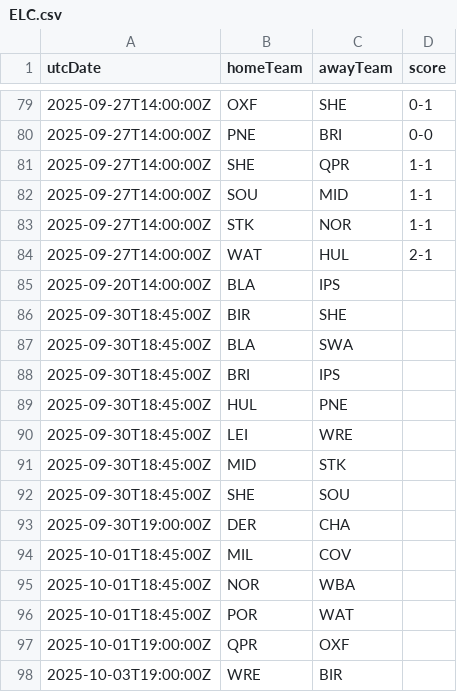
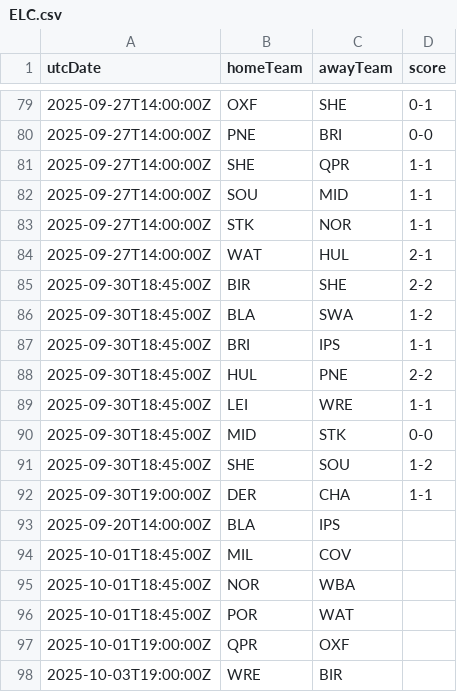
Before and after one commit to cbdq-io/datasets, a CSV file: org/football-data/data/ELC.csv, drawn as a sheet; only a part is shown, gaps mark what is left out; removed rows and columns are numbered as before the commit, all else as after; the diff names each change by its address in the sheet, - before the commit and + after, or states it on an @@ line.

```diff
--- a/org/football-data/data/ELC.csv
+++ b/org/football-data/data/ELC.csv
+row 85: 2025-09-30T18:45:00Z | BIR | SHE | 2-2
+row 86: 2025-09-30T18:45:00Z | BLA | SWA | 1-2
+row 87: 2025-09-30T18:45:00Z | BRI | IPS | 1-1
+row 88: 2025-09-30T18:45:00Z | HUL | PNE | 2-2
+row 89: 2025-09-30T18:45:00Z | LEI | WRE | 1-1
+row 90: 2025-09-30T18:45:00Z | MID | STK | 0-0
+row 91: 2025-09-30T18:45:00Z | SHE | SOU | 1-2
+row 92: 2025-09-30T19:00:00Z | DER | CHA | 1-1
-row 86: 2025-09-30T18:45:00Z | BIR | SHE
-row 87: 2025-09-30T18:45:00Z | BLA | SWA
-row 88: 2025-09-30T18:45:00Z | BRI | IPS
-row 89: 2025-09-30T18:45:00Z | HUL | PNE
-row 90: 2025-09-30T18:45:00Z | LEI | WRE
-row 91: 2025-09-30T18:45:00Z | MID | STK
-row 92: 2025-09-30T18:45:00Z | SHE | SOU
-row 93: 2025-09-30T19:00:00Z | DER | CHA
```
Also changed, not shown: org/football-data/data/BSA.csv, org/football-data/data/FL1.csv.
